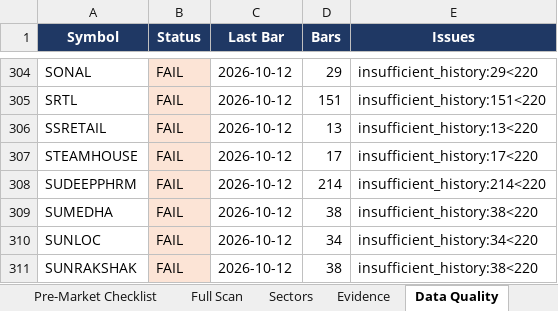
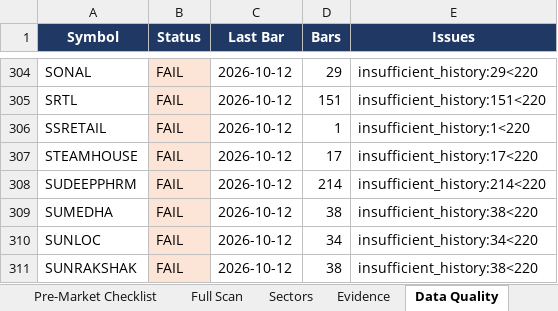
Before and after one commit to KGR1516/Srikanth-swing-trade-agent-fullnse-, an Excel workbook: data/output/swing_agent.xlsx, sheet Data Quality, drawn as a sheet; only a part is shown, gaps mark what is left out; values as stored, in another font and other column widths than the file's, no borders; the diff covers the shown part only; the diff names each change by its address in the sheet, - before the commit and + after, or states it on an @@ line.

```diff
--- a/data/output/swing_agent.xlsx (sheet Data Quality)
+++ b/data/output/swing_agent.xlsx (sheet Data Quality)
-D306 (Bars): 13
+D306 (Bars): 1
-E306 (Issues): insufficient_history:13<220
+E306 (Issues): insufficient_history:1<220
```
Also changed, not shown: 10 edited cells elsewhere in this sheet, sheet Summary, 4 other files.
